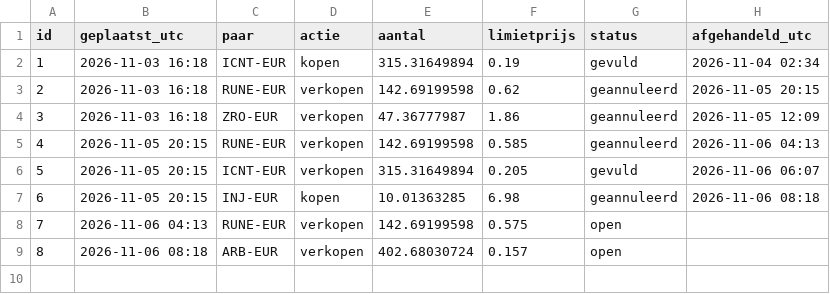
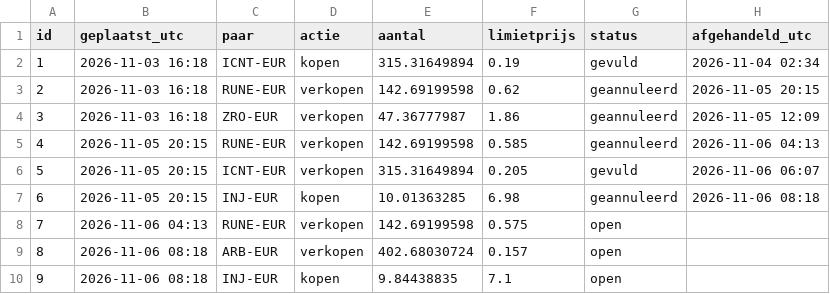
Before and after one commit to BoazAI/Solo-trading, a CSV file: orders.csv, drawn as a sheet.

Commit message:
order 9: limit kopen INJ-EUR 9.84438835 @ 7.1

```diff
--- a/orders.csv
+++ b/orders.csv
@@ -9 +9,2 @@ id,geplaatst_utc,paar,actie,aantal,limietprijs,status,afgehandeld_utc
 8,2026-11-06 08:18,ARB-EUR,verkopen,402.68030724,0.157,open,
+9,2026-11-06 08:18,INJ-EUR,kopen,9.84438835,7.1,open,
```
